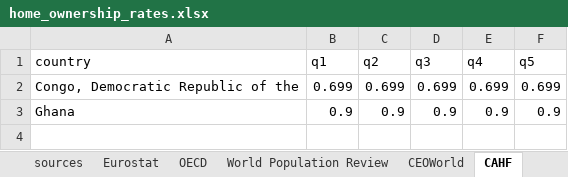
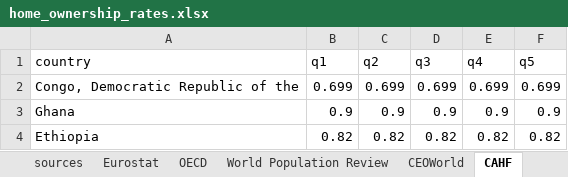
Before and after one commit to rmiddelanis/global-unbreakable-model, an Excel workbook: inputs/raw/Home_ownership_rates/home_ownership_rates.xlsx, sheet CAHF, drawn as a sheet; values as stored, in another font and other column widths than the file's, no borders; the diff names each change by its address in the sheet, - before the commit and + after, or states it on an @@ line.

Commit message:
added country

```diff
--- a/inputs/raw/Home_ownership_rates/home_ownership_rates.xlsx (sheet CAHF)
+++ b/inputs/raw/Home_ownership_rates/home_ownership_rates.xlsx (sheet CAHF)
+row 4: Ethiopia | 0.82 | 0.82 | 0.82 | 0.82 | 0.82
```
